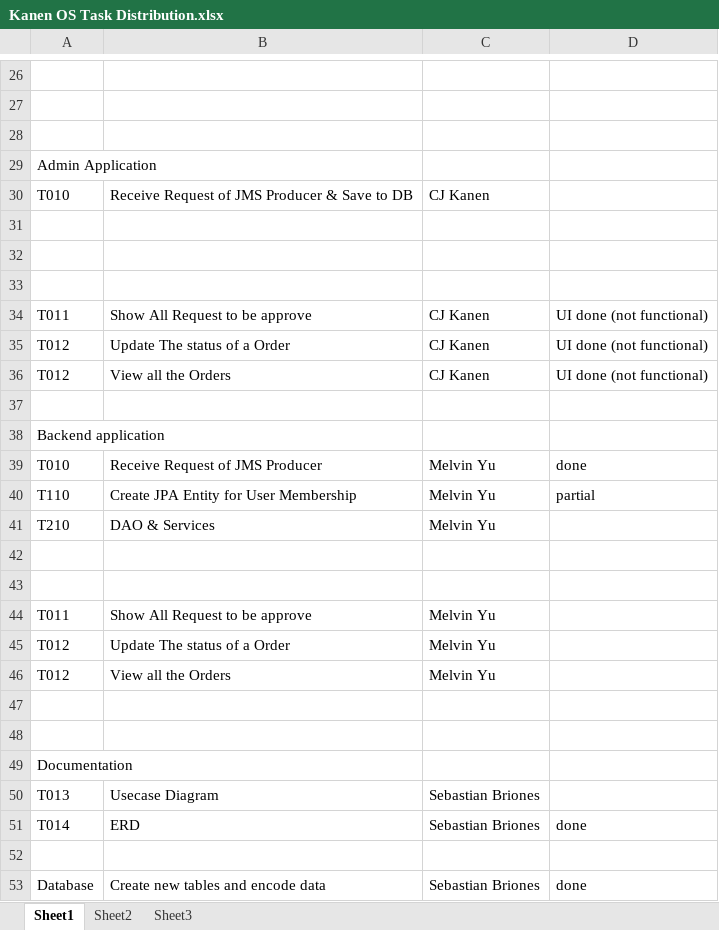
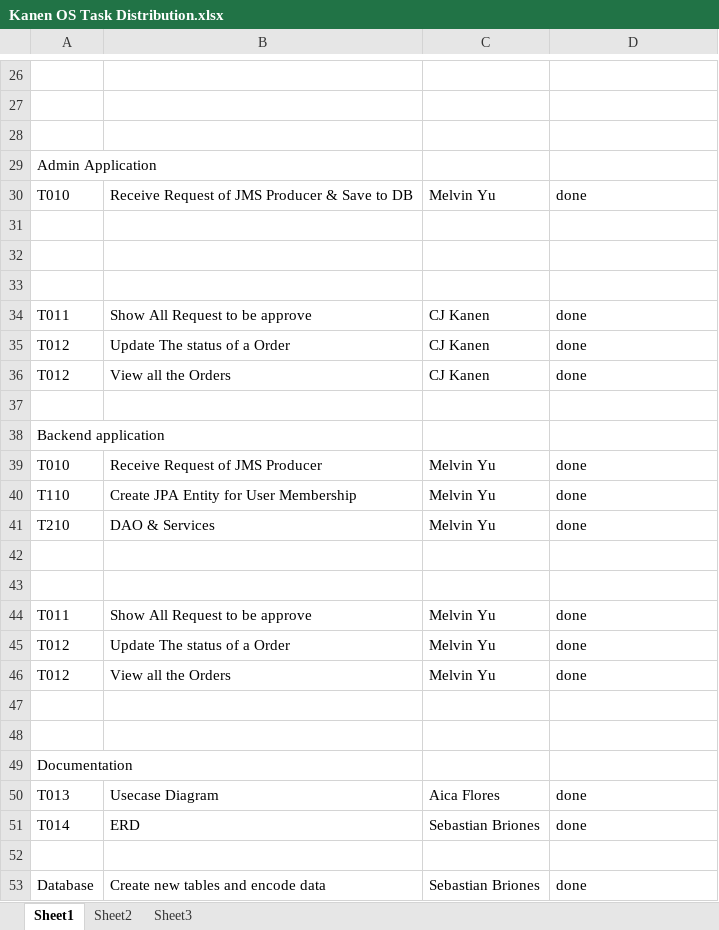
Before and after one commit to MNLBC/Group3Projects, an Excel workbook: W6 Project/Kanen OS Task Distribution.xlsx, sheet Sheet1, drawn as a sheet; only a part is shown, gaps mark what is left out; values as stored, in another font and other column widths than the file's, no cell formats; the diff covers the shown part only; the diff names each change by its address in the sheet, - before the commit and + after, or states it on an @@ line.

```diff
--- a/W6 Project/Kanen OS Task Distribution.xlsx (sheet Sheet1)
+++ b/W6 Project/Kanen OS Task Distribution.xlsx (sheet Sheet1)
-C30: CJ Kanen
+C30: Melvin Yu
-D30: (empty)
+D30: done
-D34:D36: UI done (not functional)
+D34:D36: done
-D40: partial
+D40: done
-D41: (empty)
+D41: done
-D44:D46: (empty)
+D44:D46: done
-C50: Sebastian Briones
+C50: Aica Flores
-D50: (empty)
+D50: done
```
Also changed, not shown: 13 edited cells elsewhere in this sheet, cell formats, 11 other files.
